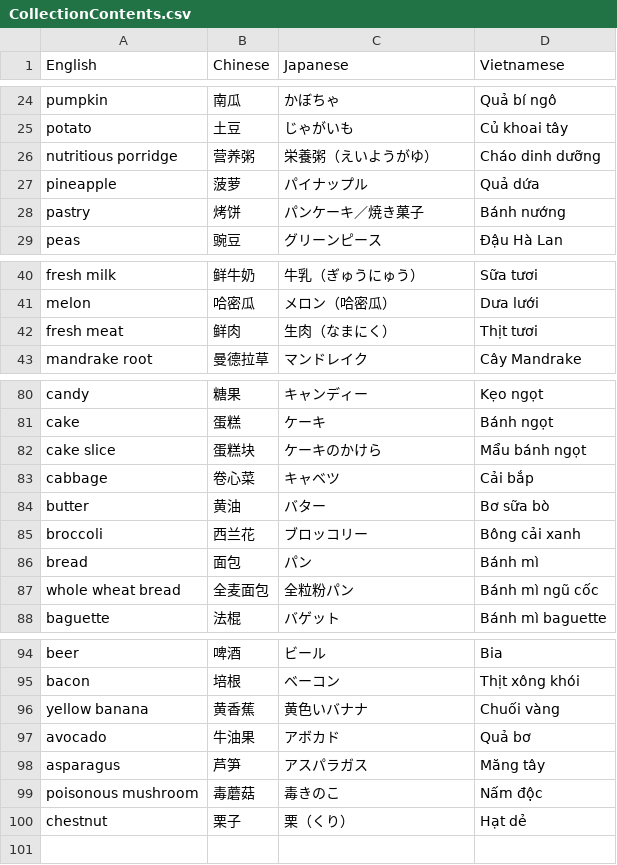
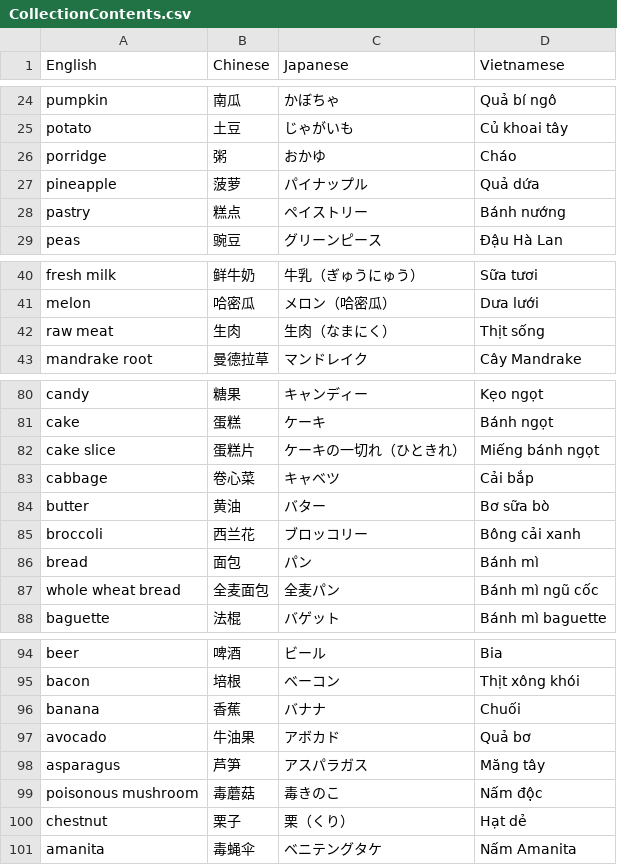
Before and after one commit to quangmai249/Simple-Matching-Food, a CSV file: Assets/OtherFiles/CollectionContents.csv, drawn as a sheet; only a part is shown, gaps mark what is left out; the diff covers the shown part only.

```diff
--- a/Assets/OtherFiles/CollectionContents.csv
+++ b/Assets/OtherFiles/CollectionContents.csv
@@ -25,5 +25,5 @@ pumpkin,南瓜,かぼちゃ,Quả bí ngô
 potato,土豆,じゃがいも,Củ khoai tây
-nutritious porridge,营养粥,栄養粥（えいようがゆ）,Cháo dinh dưỡng
+porridge,粥,おかゆ,Cháo
 pineapple,菠萝,パイナップル,Quả dứa
-pastry,烤饼,パンケーキ／焼き菓子,Bánh nướng
+pastry,糕点,ペイストリー,Bánh nướng
 peas,豌豆,グリーンピース,Đậu Hà Lan
@@ -41,3 +41,3 @@ fresh milk,鲜牛奶,牛乳（ぎゅうにゅう）,Sữa tươi
 melon,哈密瓜,メロン（哈密瓜）,Dưa lưới
-fresh meat,鲜肉,生肉（なまにく）,Thịt tươi
+raw meat,生肉,生肉（なまにく）,Thịt sống
 mandrake root,曼德拉草,マンドレイク,Cây Mandrake
@@ -81,3 +81,3 @@ candy,糖果,キャンディー,Kẹo ngọt
 cake,蛋糕,ケーキ,Bánh ngọt
-cake slice,蛋糕块,ケーキのかけら,Mẩu bánh ngọt
+cake slice,蛋糕片,ケーキの一切れ（ひときれ）,Miếng bánh ngọt
 cabbage,卷心菜,キャベツ,Cải bắp
@@ -86,3 +86,3 @@ broccoli,西兰花,ブロッコリー,Bông cải xanh
 bread,面包,パン,Bánh mì
-whole wheat bread,全麦面包,全粒粉パン,Bánh mì ngũ cốc
+whole wheat bread,全麦面包,全麦パン,Bánh mì ngũ cốc
 baguette,法棍,バゲット,Bánh mì baguette
@@ -95,3 +95,3 @@ beer ,啤酒,ビール,Bia
 bacon,培根,ベーコン,Thịt xông khói
-yellow banana,黄香蕉,黄色いバナナ,Chuối vàng
+banana,香蕉,バナナ,Chuối
 avocado,牛油果,アボカド,Quả bơ
@@ -100 +100,2 @@ poisonous mushroom,毒蘑菇,毒きのこ,Nấm độc
 chestnut,栗子,栗（くり）,Hạt dẻ
+amanita,毒蝇伞,ベニテングタケ,Nấm Amanita
```
Also changed, not shown: 5 edited cells elsewhere in this file, 13 other files.
